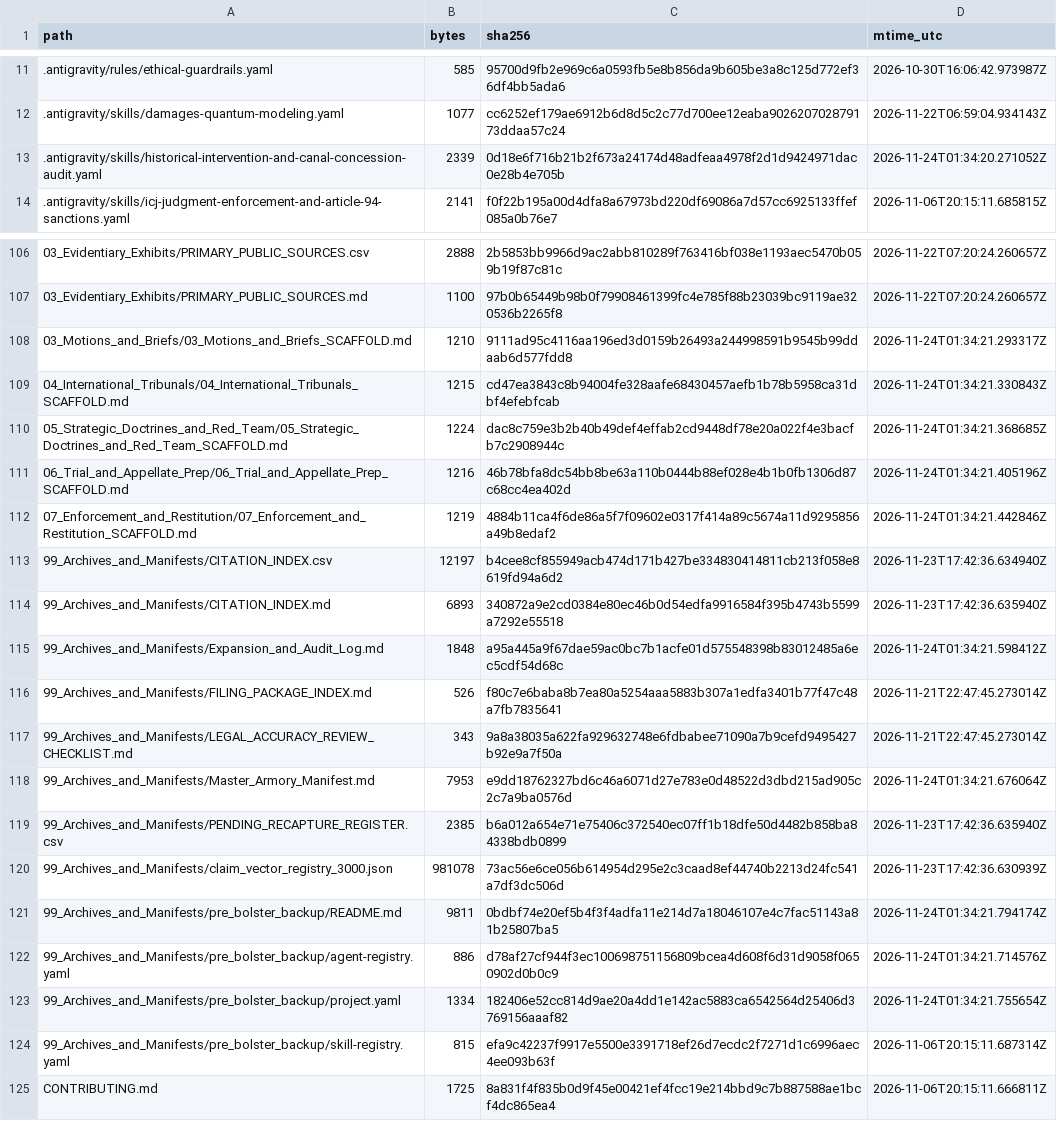
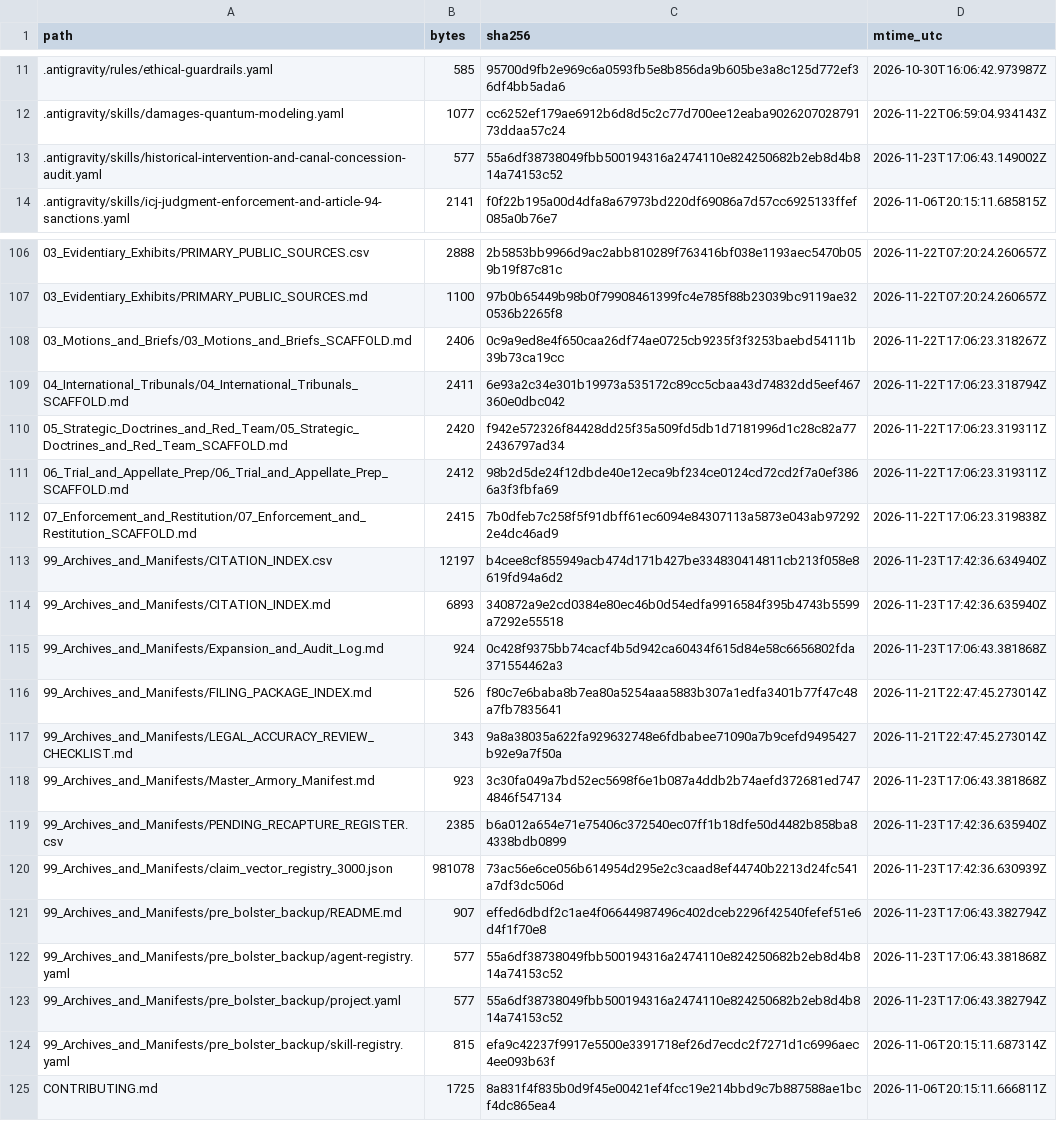
Before and after one commit to GlobalRestitutionAlliance/turtle-island-us-mn-lower-sioux-indian-community-in-the-stat-master-litigation, a CSV file: 99_Archives_and_Manifests/MANIFEST_SHA256.csv, drawn as a sheet; only a part is shown, gaps mark what is left out; the diff covers the shown part only.

```diff
--- a/99_Archives_and_Manifests/MANIFEST_SHA256.csv
+++ b/99_Archives_and_Manifests/MANIFEST_SHA256.csv
@@ -12,3 +12,3 @@ path,bytes,sha256,mtime_utc
 .antigravity/skills/damages-quantum-modeling.yaml,1077,cc6252ef179ae6912b6d8d5c2c77d700ee12eaba902620702879173ddaa57c24,2026-11-22T06:59:04.934143Z
-.antigravity/skills/historical-intervention-and-canal-concession-audit.yaml,2339,0d18e6f716b21b2f673a24174d48adfeaa4978f2d1d9424971dac0e28b4e705b,2026-11-24T01:34:20.271052Z
+.antigravity/skills/historical-intervention-and-canal-concession-audit.yaml,577,55a6df38738049fbb500194316a2474110e824250682b2eb8d4b814a74153c52,2026-11-23T17:06:43.149002Z
 .antigravity/skills/icj-judgment-enforcement-and-article-94-sanctions.yaml,2141,f0f22b195a00d4dfa8a67973bd220df69086a7d57cc6925133ffef085a0b76e7,2026-11-06T20:15:11.685815Z
@@ -107,18 +107,18 @@ path,bytes,sha256,mtime_utc
 03_Evidentiary_Exhibits/PRIMARY_PUBLIC_SOURCES.md,1100,97b0b65449b98b0f79908461399fc4e785f88b23039bc9119ae320536b2265f8,2026-11-22T07:20:24.260657Z
-03_Motions_and_Briefs/03_Motions_and_Briefs_SCAFFOLD.md,1210,9111ad95c4116aa196ed3d0159b26493a244998591b9545b99ddaab6d577fdd8,2026-11-24T01:34:21.293317Z
-04_International_Tribunals/04_International_Tribunals_SCAFFOLD.md,1215,cd47ea3843c8b94004fe328aafe68430457aefb1b78b5958ca31dbf4efebfcab,2026-11-24T01:34:21.330843Z
-05_Strategic_Doctrines_and_Red_Team/05_Strategic_Doctrines_and_Red_Team_SCAFFOLD.md,1224,dac8c759e3b2b40b49def4effab2cd9448df78e20a022f4e3bacfb7c2908944c,2026-11-24T01:34:21.368685Z
-06_Trial_and_Appellate_Prep/06_Trial_and_Appellate_Prep_SCAFFOLD.md,1216,46b78bfa8dc54bb8be63a110b0444b88ef028e4b1b0fb1306d87c68cc4ea402d,2026-11-24T01:34:21.405196Z
-07_Enforcement_and_Restitution/07_Enforcement_and_Restitution_SCAFFOLD.md,1219,4884b11ca4f6de86a5f7f09602e0317f414a89c5674a11d9295856a49b8edaf2,2026-11-24T01:34:21.442846Z
+03_Motions_and_Briefs/03_Motions_and_Briefs_SCAFFOLD.md,2406,0c9a9ed8e4f650caa26df74ae0725cb9235f3f3253baebd54111b39b73ca19cc,2026-11-22T17:06:23.318267Z
+04_International_Tribunals/04_International_Tribunals_SCAFFOLD.md,2411,6e93a2c34e301b19973a535172c89cc5cbaa43d74832dd5eef467360e0dbc042,2026-11-22T17:06:23.318794Z
+05_Strategic_Doctrines_and_Red_Team/05_Strategic_Doctrines_and_Red_Team_SCAFFOLD.md,2420,f942e572326f84428dd25f35a509fd5db1d7181996d1c28c82a772436797ad34,2026-11-22T17:06:23.319311Z
+06_Trial_and_Appellate_Prep/06_Trial_and_Appellate_Prep_SCAFFOLD.md,2412,98b2d5de24f12dbde40e12eca9bf234ce0124cd72cd2f7a0ef3866a3f3fbfa69,2026-11-22T17:06:23.319311Z
+07_Enforcement_and_Restitution/07_Enforcement_and_Restitution_SCAFFOLD.md,2415,7b0dfeb7c258f5f91dbff61ec6094e84307113a5873e043ab972922e4dc46ad9,2026-11-22T17:06:23.319838Z
 99_Archives_and_Manifests/CITATION_INDEX.csv,12197,b4cee8cf855949acb474d171b427be334830414811cb213f058e8619fd94a6d2,2026-11-23T17:42:36.634940Z
 99_Archives_and_Manifests/CITATION_INDEX.md,6893,340872a9e2cd0384e80ec46b0d54edfa9916584f395b4743b5599a7292e55518,2026-11-23T17:42:36.635940Z
-99_Archives_and_Manifests/Expansion_and_Audit_Log.md,1848,a95a445a9f67dae59ac0bc7b1acfe01d575548398b83012485a6ec5cdf54d68c,2026-11-24T01:34:21.598412Z
+99_Archives_and_Manifests/Expansion_and_Audit_Log.md,924,0c428f9375bb74cacf4b5d942ca60434f615d84e58c6656802fda371554462a3,2026-11-23T17:06:43.381868Z
 99_Archives_and_Manifests/FILING_PACKAGE_INDEX.md,526,f80c7e6baba8b7ea80a5254aaa5883b307a1edfa3401b77f47c48a7fb7835641,2026-11-21T22:47:45.273014Z
 99_Archives_and_Manifests/LEGAL_ACCURACY_REVIEW_CHECKLIST.md,343,9a8a38035a622fa929632748e6fdbabee71090a7b9cefd9495427b92e9a7f50a,2026-11-21T22:47:45.273014Z
-99_Archives_and_Manifests/Master_Armory_Manifest.md,7953,e9dd18762327bd6c46a6071d27e783e0d48522d3dbd215ad905c2c7a9ba0576d,2026-11-24T01:34:21.676064Z
+99_Archives_and_Manifests/Master_Armory_Manifest.md,923,3c30fa049a7bd52ec5698f6e1b087a4ddb2b74aefd372681ed7474846f547134,2026-11-23T17:06:43.381868Z
 99_Archives_and_Manifests/PENDING_RECAPTURE_REGISTER.csv,2385,b6a012a654e71e75406c372540ec07ff1b18dfe50d4482b858ba84338bdb0899,2026-11-23T17:42:36.635940Z
 99_Archives_and_Manifests/claim_vector_registry_3000.json,981078,73ac56e6ce056b614954d295e2c3caad8ef44740b2213d24fc541a7df3dc506d,2026-11-23T17:42:36.630939Z
-99_Archives_and_Manifests/pre_bolster_backup/README.md,9811,0bdbf74e20ef5b4f3f4adfa11e214d7a18046107e4c7fac51143a81b25807ba5,2026-11-24T01:34:21.794174Z
-99_Archives_and_Manifests/pre_bolster_backup/agent-registry.yaml,886,d78af27cf944f3ec100698751156809bcea4d608f6d31d9058f0650902d0b0c9,2026-11-24T01:34:21.714576Z
-99_Archives_and_Manifests/pre_bolster_backup/project.yaml,1334,182406e52cc814d9ae20a4dd1e142ac5883ca6542564d25406d3769156aaaf82,2026-11-24T01:34:21.755654Z
+99_Archives_and_Manifests/pre_bolster_backup/README.md,907,effed6dbdf2c1ae4f06644987496c402dceb2296f42540fefef51e6d4f1f70e8,2026-11-23T17:06:43.382794Z
+99_Archives_and_Manifests/pre_bolster_backup/agent-registry.yaml,577,55a6df38738049fbb500194316a2474110e824250682b2eb8d4b814a74153c52,2026-11-23T17:06:43.381868Z
+99_Archives_and_Manifests/pre_bolster_backup/project.yaml,577,55a6df38738049fbb500194316a2474110e824250682b2eb8d4b814a74153c52,2026-11-23T17:06:43.382794Z
 99_Archives_and_Manifests/pre_bolster_backup/skill-registry.yaml,815,efa9c42237f9917e5500e3391718ef26d7ecdc2f7271d1c6996aec4ee093b63f,2026-11-06T20:15:11.687314Z
```
Also changed, not shown: 77 edited cells elsewhere in this file, 37 other files.
